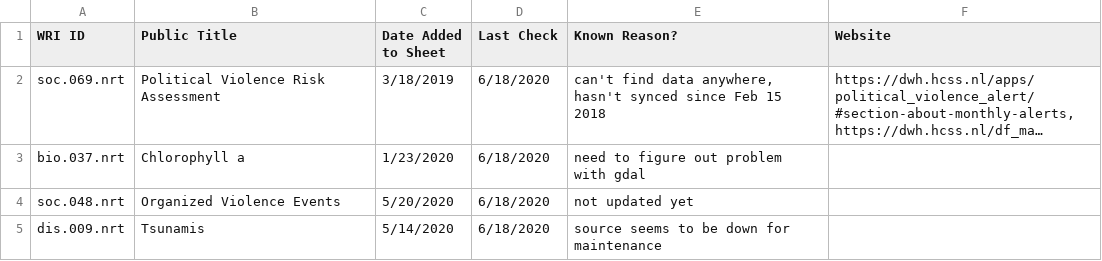
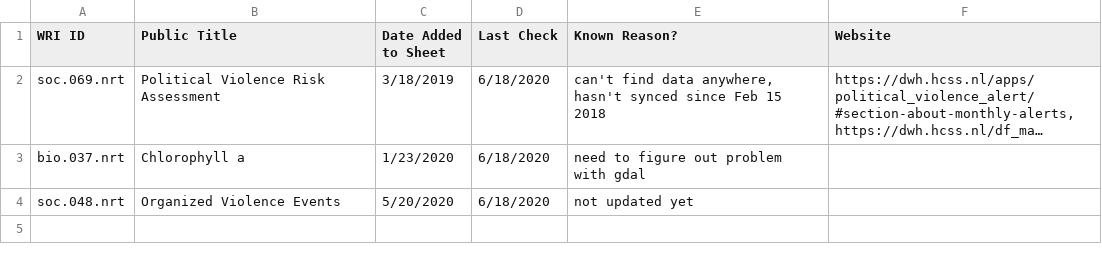
Before and after one commit to resource-watch/nrt-scripts, a CSV file: check_if_nrt_datasets_current/outdated_nrt_scripts.csv, drawn as a sheet; long unchanged cells end in ….

Commit message:
Update outdated_nrt_scripts.csv

```diff
--- a/check_if_nrt_datasets_current/outdated_nrt_scripts.csv
+++ b/check_if_nrt_datasets_current/outdated_nrt_scripts.csv
@@ -4,2 +4 @@ bio.037.nrt,Chlorophyll a,1/23/2020,6/18/2020,need to figure out problem with gd
 soc.048.nrt,Organized Violence Events,5/20/2020,6/18/2020,not updated yet,
-dis.009.nrt,Tsunamis,5/14/2020,6/18/2020,source seems to be down for maintenance,
```
